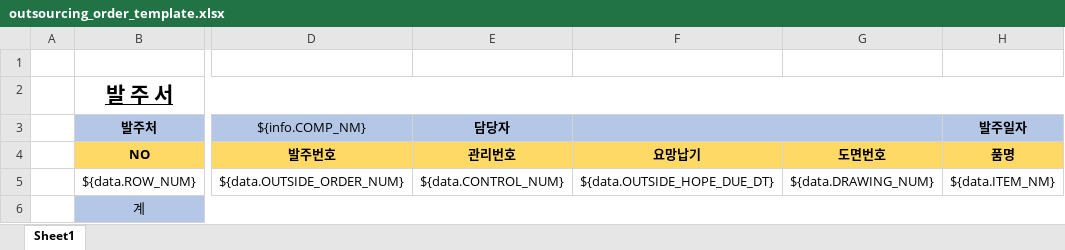
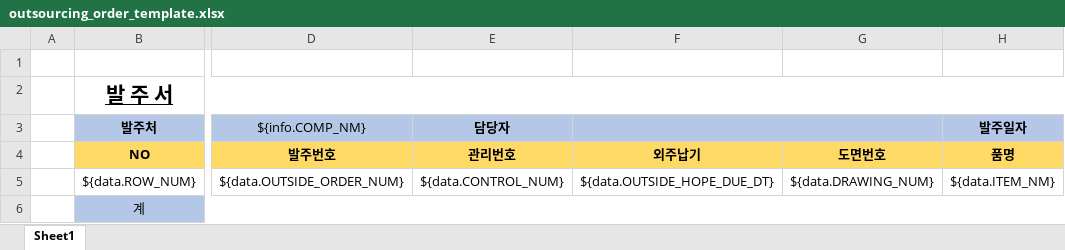
Before and after one commit to kjw46354649/sanner, an Excel workbook: src/main/resources/excelTemplate/outsourcing_order_template.xlsx, sheet Sheet1, drawn as a sheet; only a part is shown, gaps mark what is left out; values as stored, in another font and other column widths than the file's, no borders; the diff names each change by its address in the sheet, - before the commit and + after, or states it on an @@ line.

```diff
--- a/src/main/resources/excelTemplate/outsourcing_order_template.xlsx (sheet Sheet1)
+++ b/src/main/resources/excelTemplate/outsourcing_order_template.xlsx (sheet Sheet1)
-F4: 요망납기
+F4: 외주납기
```
Also changed, not shown: 25 other files.
